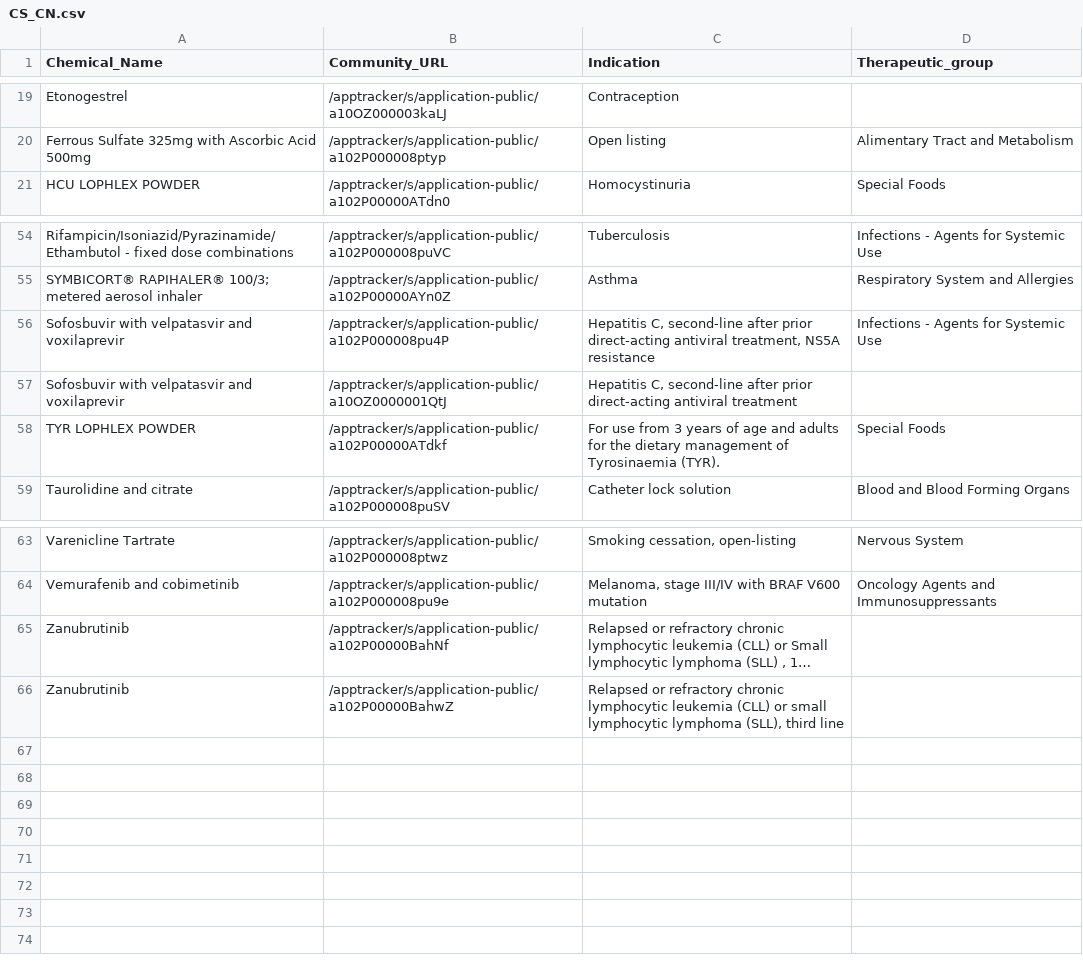
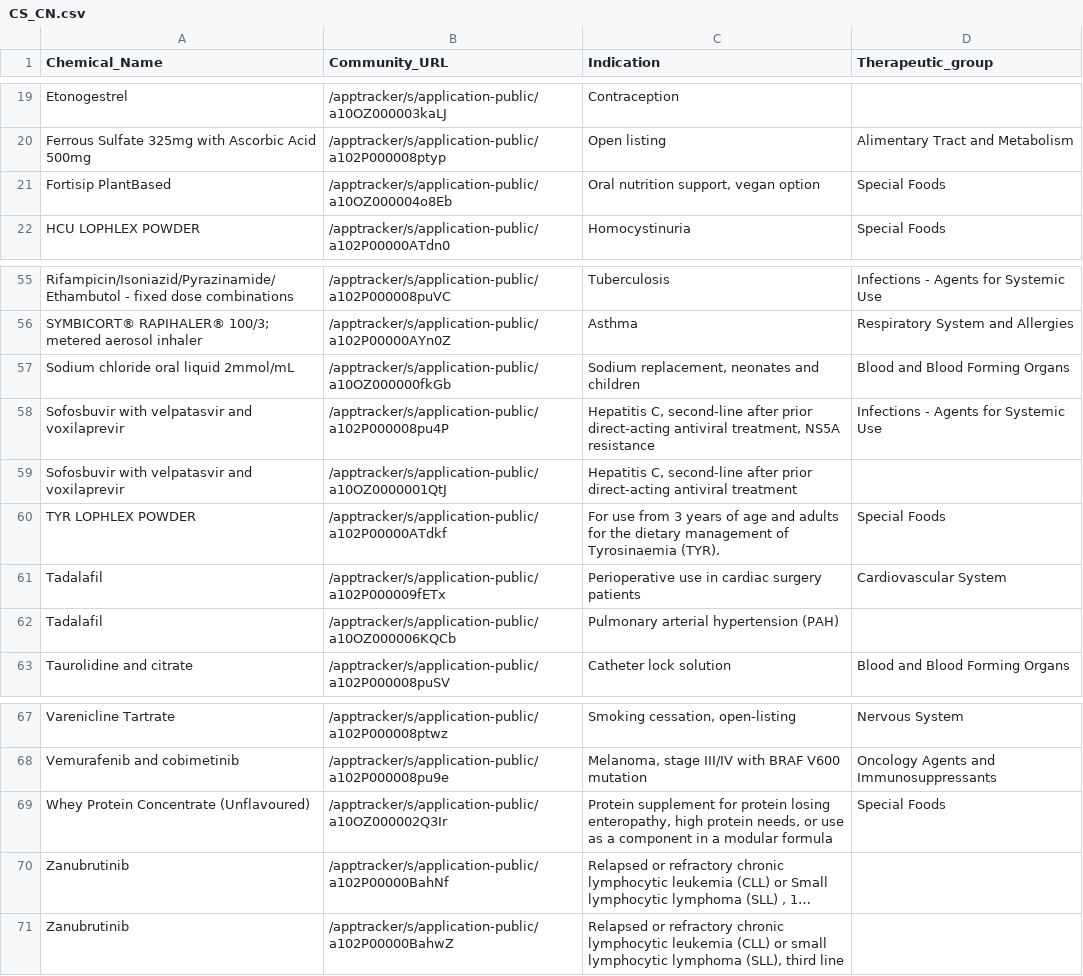
Before and after one commit to UoA-eResearch/pharmac, a CSV file: CS_CN.csv, drawn as a sheet; only a part is shown, gaps mark what is left out; long unchanged cells end in …; the diff names each change by its address in the sheet, - before the commit and + after, or states it on an @@ line.

```diff
--- a/CS_CN.csv
+++ b/CS_CN.csv
+row 21: Fortisip PlantBased | /apptracker/s/application-public/a10OZ000004o8Eb | Oral nutrition support, vegan option | Special Foods
+row 57: Sodium chloride oral liquid 2mmol/mL | /apptracker/s/application-public/a10OZ000000fkGb | Sodium replacement, neonates and children | Blood and Blood Forming Organs
+row 61: Tadalafil | /apptracker/s/application-public/a102P000009fETx | Perioperative use in cardiac surgery patients | Cardiovascular System
+row 62: Tadalafil | /apptracker/s/application-public/a10OZ000006KQCb | Pulmonary arterial hypertension (PAH)
+row 69: Whey Protein Concentrate (Unflavoured) | /apptracker/s/application-public/a10OZ000002Q3Ir | Protein supplement for protein losing enteropathy, high protein needs, or use as a component in a modular formula | Special Foods
```
